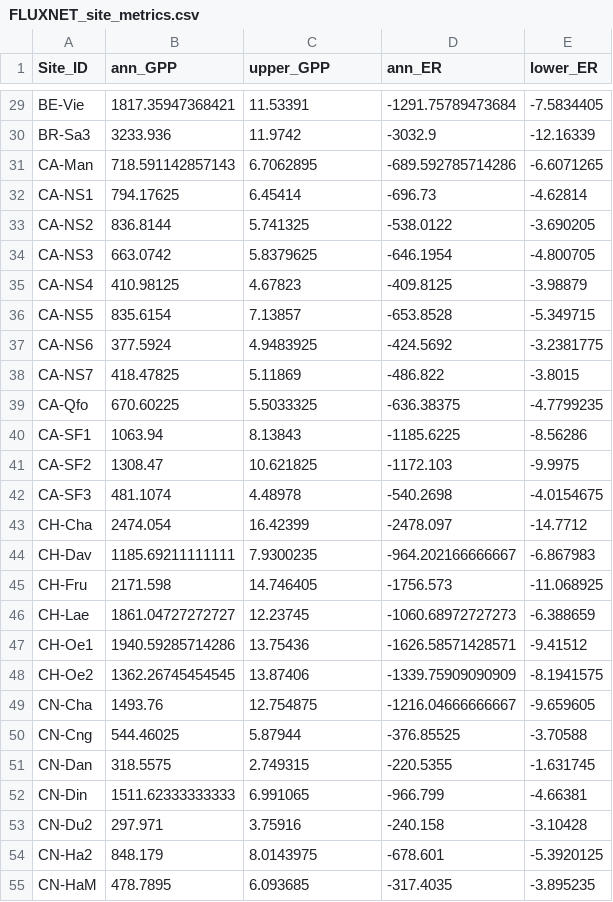
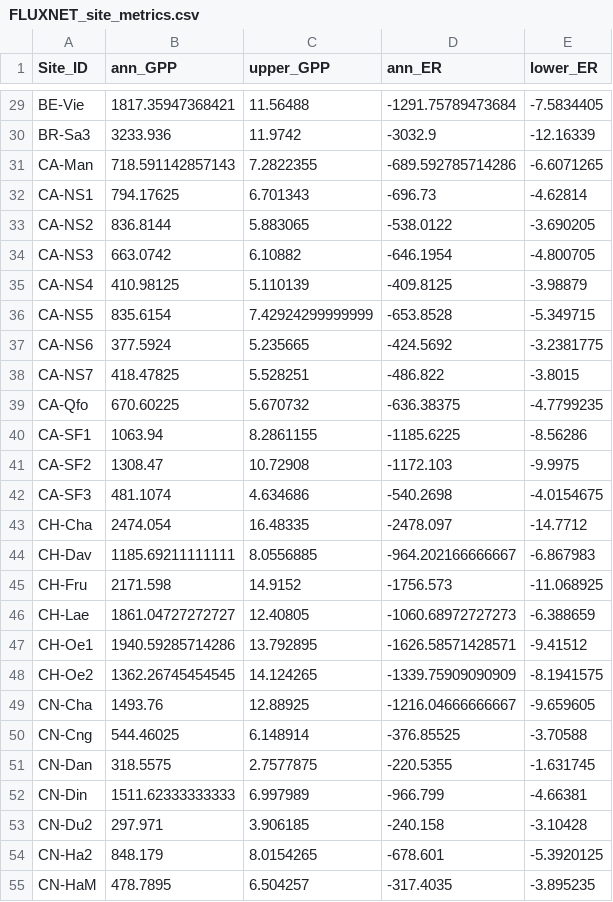
Before and after one commit to streampulse/metabolism_synthesis, a CSV file: output/FLUXNET_site_metrics.csv, drawn as a sheet; only a part is shown, gaps mark what is left out; the diff covers the shown part only; the diff names each change by its address in the sheet, - before the commit and + after, or states it on an @@ line.

```diff
--- a/output/FLUXNET_site_metrics.csv
+++ b/output/FLUXNET_site_metrics.csv
-C29 (upper_GPP): 11.53391
+C29 (upper_GPP): 11.56488
-C31 (upper_GPP): 6.7062895
+C31 (upper_GPP): 7.2822355
-C32 (upper_GPP): 6.45414
+C32 (upper_GPP): 6.701343
-C33 (upper_GPP): 5.741325
+C33 (upper_GPP): 5.883065
-C34 (upper_GPP): 5.8379625
+C34 (upper_GPP): 6.10882
-C35 (upper_GPP): 4.67823
+C35 (upper_GPP): 5.110139
-C36 (upper_GPP): 7.13857
+C36 (upper_GPP): 7.42924299999999
-C37 (upper_GPP): 4.9483925
+C37 (upper_GPP): 5.235665
-C38 (upper_GPP): 5.11869
+C38 (upper_GPP): 5.528251
-C39 (upper_GPP): 5.5033325
+C39 (upper_GPP): 5.670732
-C40 (upper_GPP): 8.13843
+C40 (upper_GPP): 8.2861155
-C41 (upper_GPP): 10.621825
+C41 (upper_GPP): 10.72908
-C42 (upper_GPP): 4.48978
+C42 (upper_GPP): 4.634686
-C43 (upper_GPP): 16.42399
+C43 (upper_GPP): 16.48335
-C44 (upper_GPP): 7.9300235
+C44 (upper_GPP): 8.0556885
-C45 (upper_GPP): 14.746405
+C45 (upper_GPP): 14.9152
-C46 (upper_GPP): 12.23745
+C46 (upper_GPP): 12.40805
-C47 (upper_GPP): 13.75436
+C47 (upper_GPP): 13.792895
-C48 (upper_GPP): 13.87406
+C48 (upper_GPP): 14.124265
-C49 (upper_GPP): 12.754875
+C49 (upper_GPP): 12.88925
-C50 (upper_GPP): 5.87944
+C50 (upper_GPP): 6.148914
-C51 (upper_GPP): 2.749315
+C51 (upper_GPP): 2.7577875
-C52 (upper_GPP): 6.991065
+C52 (upper_GPP): 6.997989
-C53 (upper_GPP): 3.75916
+C53 (upper_GPP): 3.906185
-C54 (upper_GPP): 8.0143975
+C54 (upper_GPP): 8.0154265
-C55 (upper_GPP): 6.093685
+C55 (upper_GPP): 6.504257
```
Also changed, not shown: 132 edited cells elsewhere in this file.
